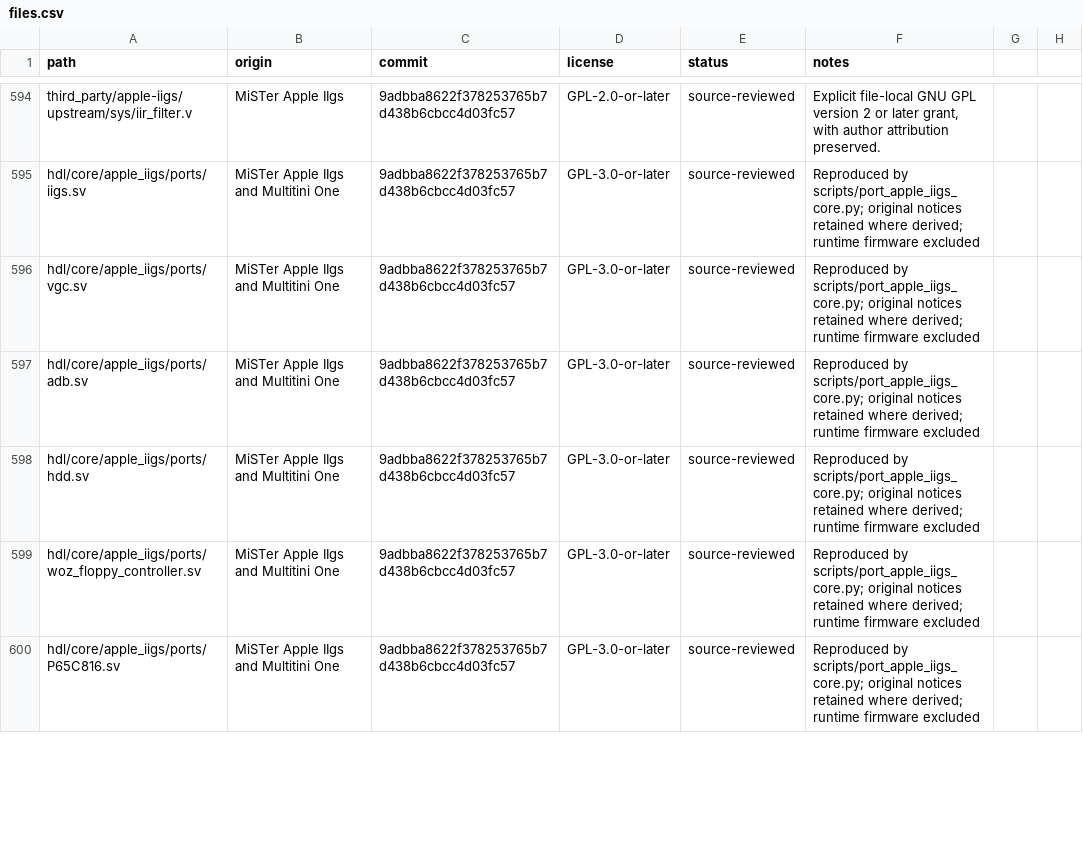
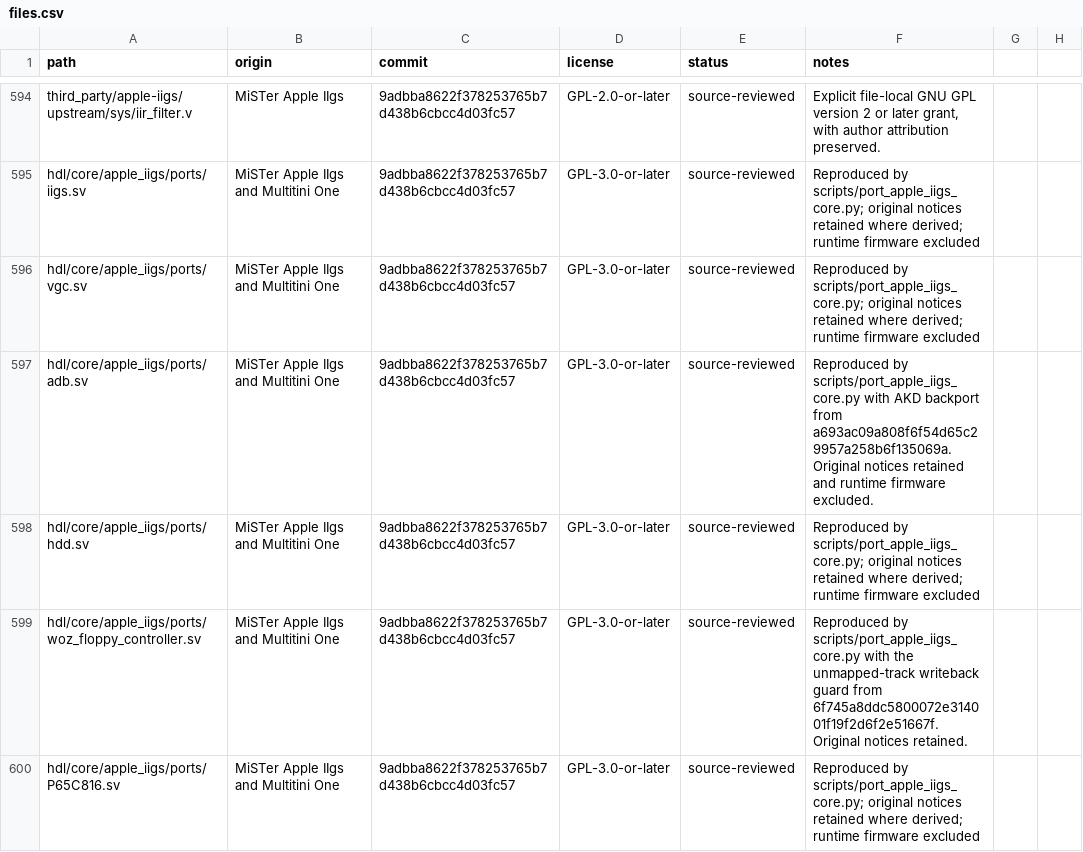
Before and after one commit to hasseily/multitini-one, a CSV file: licenses/files.csv, drawn as a sheet; only a part is shown, gaps mark what is left out; the diff covers the shown part only.

Commit message:
Backport IIgs WOZ, ADB, DOC and SCC fixes
Guard writeback on unmapped WOZ tracks, report ROM-specific held-key status, order oscillator interrupts through the sound GLU, and fix SCC register selection and reset timing. Record the upstream pins and exercise the active HDL with directed regressions.

```diff
--- a/licenses/files.csv
+++ b/licenses/files.csv
@@ -596,5 +596,5 @@ hdl/core/apple_iigs/ports/iigs.sv,MiSTer Apple IIgs and Multitini One,9adbba8622
 hdl/core/apple_iigs/ports/vgc.sv,MiSTer Apple IIgs and Multitini One,9adbba8622f378253765b7d438b6cbcc4d03fc57,GPL-3.0-or-later,source-reviewed,Reproduced by scripts/port_apple_iigs_core.py; original notices retained where derived; runtime firmware excluded
-hdl/core/apple_iigs/ports/adb.sv,MiSTer Apple IIgs and Multitini One,9adbba8622f378253765b7d438b6cbcc4d03fc57,GPL-3.0-or-later,source-reviewed,Reproduced by scripts/port_apple_iigs_core.py; original notices retained where derived; runtime firmware excluded
+hdl/core/apple_iigs/ports/adb.sv,MiSTer Apple IIgs and Multitini One,9adbba8622f378253765b7d438b6cbcc4d03fc57,GPL-3.0-or-later,source-reviewed,Reproduced by scripts/port_apple_iigs_core.py with AKD backport from a693ac09a808f6f54d65c29957a258b6f135069a. Original notices retained and runtime firmware excluded.
 hdl/core/apple_iigs/ports/hdd.sv,MiSTer Apple IIgs and Multitini One,9adbba8622f378253765b7d438b6cbcc4d03fc57,GPL-3.0-or-later,source-reviewed,Reproduced by scripts/port_apple_iigs_core.py; original notices retained where derived; runtime firmware excluded
-hdl/core/apple_iigs/ports/woz_floppy_controller.sv,MiSTer Apple IIgs and Multitini One,9adbba8622f378253765b7d438b6cbcc4d03fc57,GPL-3.0-or-later,source-reviewed,Reproduced by scripts/port_apple_iigs_core.py; original notices retained where derived; runtime firmware excluded
+hdl/core/apple_iigs/ports/woz_floppy_controller.sv,MiSTer Apple IIgs and Multitini One,9adbba8622f378253765b7d438b6cbcc4d03fc57,GPL-3.0-or-later,source-reviewed,Reproduced by scripts/port_apple_iigs_core.py with the unmapped-track writeback guard from 6f745a8ddc5800072e314001f19f2d6f2e51667f. Original notices retained.
 hdl/core/apple_iigs/ports/P65C816.sv,MiSTer Apple IIgs and Multitini One,9adbba8622f378253765b7d438b6cbcc4d03fc57,GPL-3.0-or-later,source-reviewed,Reproduced by scripts/port_apple_iigs_core.py; original notices retained where derived; runtime firmware excluded
```
Also changed, not shown: 3 added rows and 1 edited cell elsewhere in this file, 13 other files.
